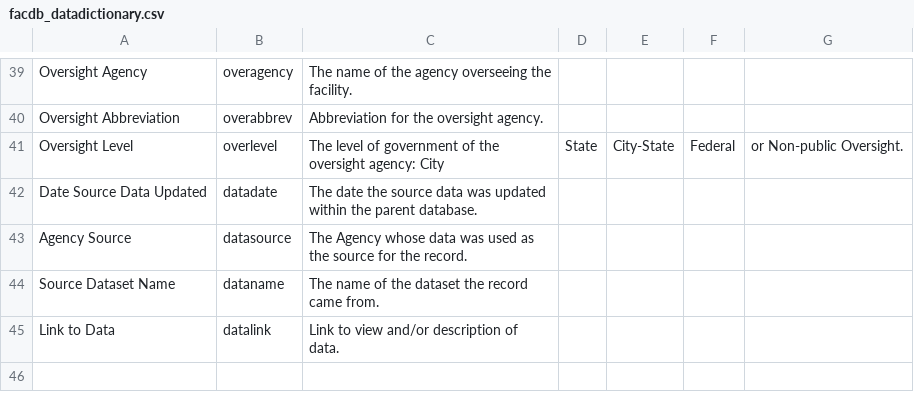
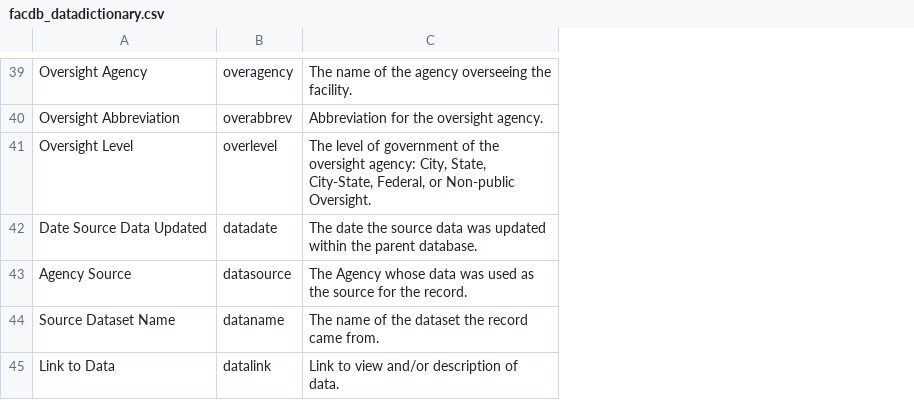
Before and after one commit to NYCPlanning/db-facilities-old, a CSV file: facdb_datadictionary.csv, drawn as a sheet; only a part is shown, gaps mark what is left out; the diff covers the shown part only; the diff names each change by its address in the sheet, - before the commit and + after, or states it on an @@ line.

```diff
--- a/facdb_datadictionary.csv
+++ b/facdb_datadictionary.csv
-column D, row 41: State
-column E, row 41: City-State
-column F, row 41: Federal
-column G, row 41: or Non-public Oversight.
-C41: …oversight agency: City
+C41: …oversight agency: City, State, City-State, Federal, or Non-public Oversight.
```
Also changed, not shown: 12 edited cells elsewhere in this file.
